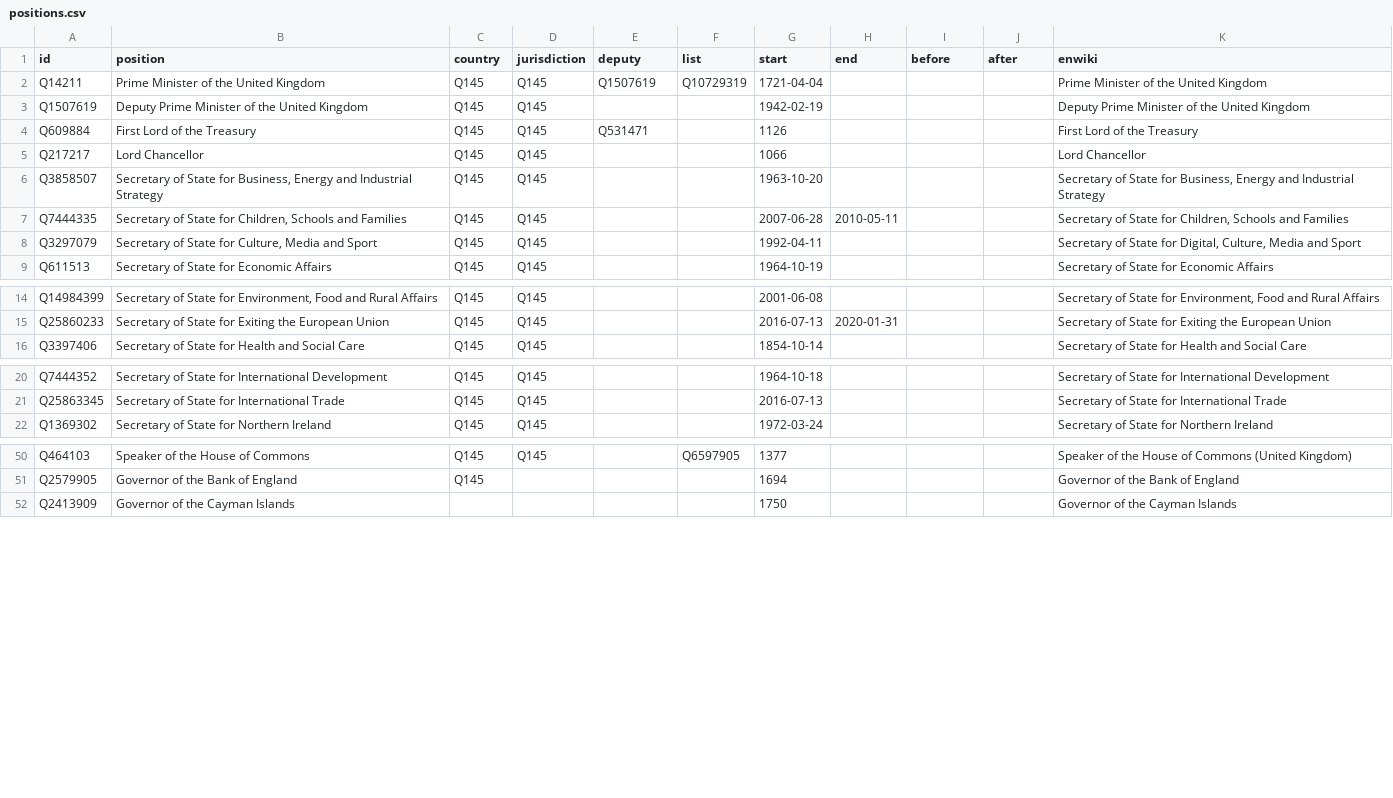
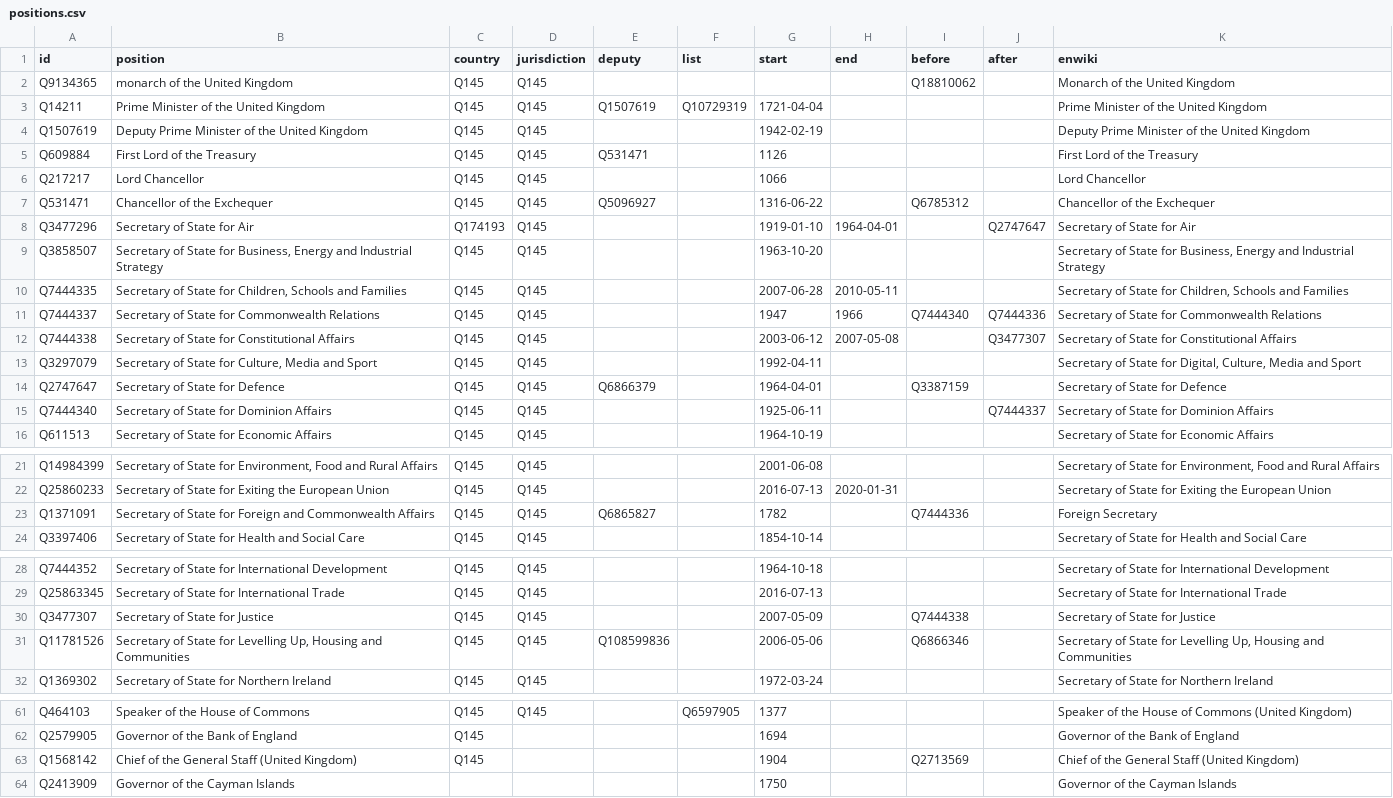
Before and after one commit to every-politician-scrapers/united-kingdom-cabinet, a CSV file: html/positions.csv, drawn as a sheet; only a part is shown, gaps mark what is left out; the diff covers the shown part only.

```diff
--- a/html/positions.csv
+++ b/html/positions.csv
@@ -1,2 +1,3 @@
 id,position,country,jurisdiction,deputy,list,start,end,before,after,enwiki
+Q9134365,monarch of the United Kingdom,Q145,Q145,,,,,Q18810062,,Monarch of the United Kingdom
 Q14211,Prime Minister of the United Kingdom,Q145,Q145,Q1507619,Q10729319,1721-04-04,,,,Prime Minister of the United Kingdom
@@ -5,5 +6,11 @@ Q609884,First Lord of the Treasury,Q145,Q145,Q531471,,1126,,,,First Lord of the
 Q217217,Lord Chancellor,Q145,Q145,,,1066,,,,Lord Chancellor
+Q531471,Chancellor of the Exchequer,Q145,Q145,Q5096927,,1316-06-22,,Q6785312,,Chancellor of the Exchequer
+Q3477296,Secretary of State for Air,Q174193,Q145,,,1919-01-10,1964-04-01,,Q2747647,Secretary of State for Air
 Q3858507,"Secretary of State for Business, Energy and Industrial Strategy",Q145,Q145,,,1963-10-20,,,,"Secretary of State for Business, Energy and Industrial Strategy"
 Q7444335,"Secretary of State for Children, Schools and Families",Q145,Q145,,,2007-06-28,2010-05-11,,,"Secretary of State for Children, Schools and Families"
+Q7444337,Secretary of State for Commonwealth Relations,Q145,Q145,,,1947,1966,Q7444340,Q7444336,Secretary of State for Commonwealth Relations
+Q7444338,Secretary of State for Constitutional Affairs,Q145,Q145,,,2003-06-12,2007-05-08,,Q3477307,Secretary of State for Constitutional Affairs
 Q3297079,"Secretary of State for Culture, Media and Sport",Q145,Q145,,,1992-04-11,,,,"Secretary of State for Digital, Culture, Media and Sport"
+Q2747647,Secretary of State for Defence,Q145,Q145,Q6866379,,1964-04-01,,Q3387159,,Secretary of State for Defence
+Q7444340,Secretary of State for Dominion Affairs,Q145,Q145,,,1925-06-11,,,Q7444337,Secretary of State for Dominion Affairs
 Q611513,Secretary of State for Economic Affairs,Q145,Q145,,,1964-10-19,,,,Secretary of State for Economic Affairs
@@ -15,2 +22,3 @@ Q14984399,"Secretary of State for Environment, Food and Rural Affairs",Q145,Q145
 Q25860233,Secretary of State for Exiting the European Union,Q145,Q145,,,2016-07-13,2020-01-31,,,Secretary of State for Exiting the European Union
+Q1371091,Secretary of State for Foreign and Commonwealth Affairs,Q145,Q145,Q6865827,,1782,,Q7444336,,Foreign Secretary
 Q3397406,Secretary of State for Health and Social Care,Q145,Q145,,,1854-10-14,,,,Secretary of State for Health and Social Care
@@ -21,2 +29,4 @@ Q7444352,Secretary of State for International Development,Q145,Q145,,,1964-10-18
 Q25863345,Secretary of State for International Trade,Q145,Q145,,,2016-07-13,,,,Secretary of State for International Trade
+Q3477307,Secretary of State for Justice,Q145,Q145,,,2007-05-09,,Q7444338,,Secretary of State for Justice
+Q11781526,"Secretary of State for Levelling Up, Housing and Communities",Q145,Q145,Q108599836,,2006-05-06,,Q6866346,,"Secretary of State for Levelling Up, Housing and Communities"
 Q1369302,Secretary of State for Northern Ireland,Q145,Q145,,,1972-03-24,,,,Secretary of State for Northern Ireland
@@ -51,2 +62,3 @@ Q464103,Speaker of the House of Commons,Q145,Q145,,Q6597905,1377,,,,Speaker of t
 Q2579905,Governor of the Bank of England,Q145,,,,1694,,,,Governor of the Bank of England
+Q1568142,Chief of the General Staff (United Kingdom),Q145,,,,1904,,Q2713569,,Chief of the General Staff (United Kingdom)
 Q2413909,Governor of the Cayman Islands,,,,,1750,,,,Governor of the Cayman Islands
```
Also changed, not shown: 2 added rows elsewhere in this file, html/holders21.csv, html/legislators.csv.
